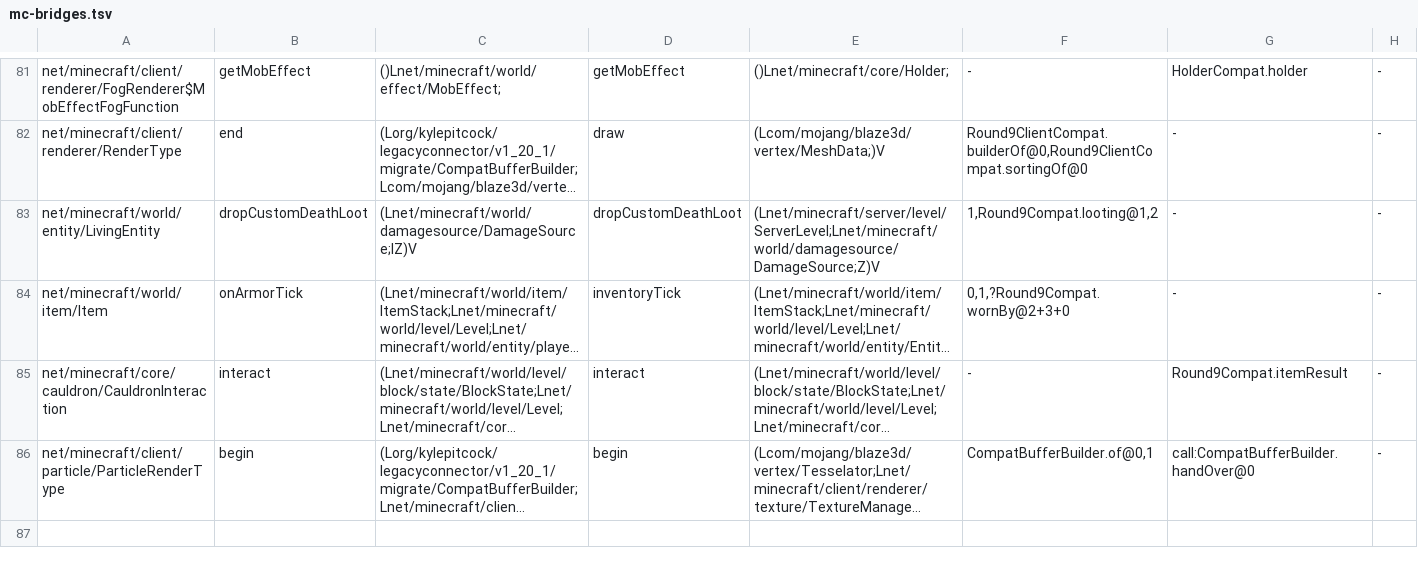
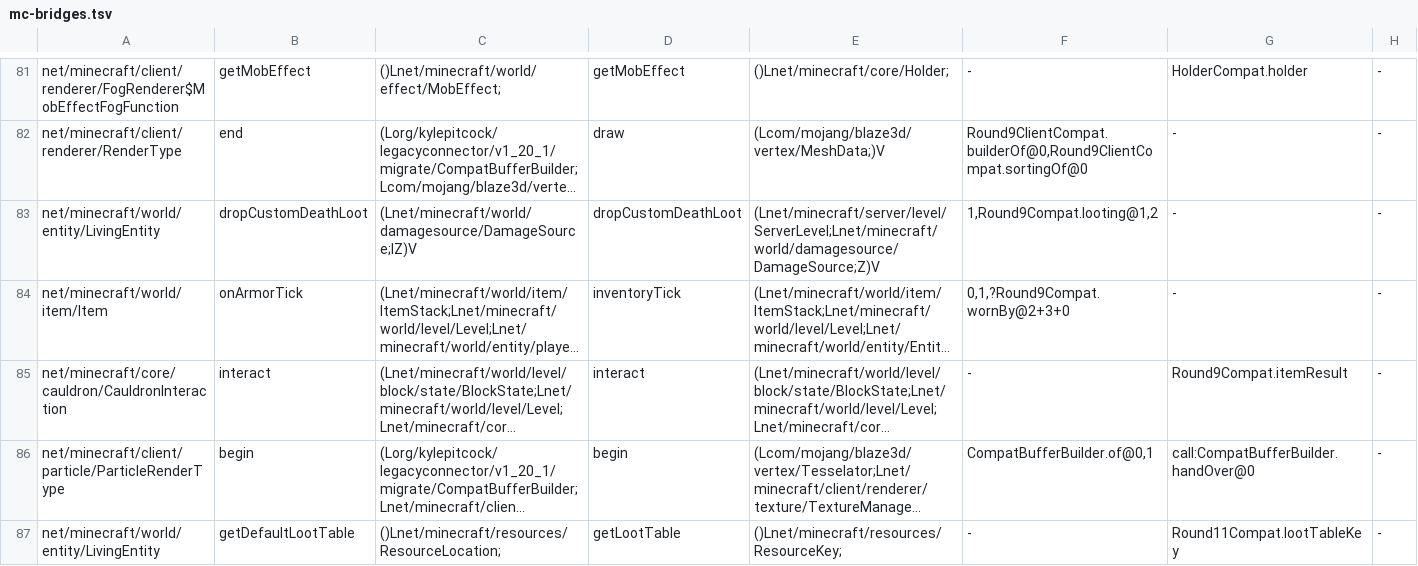
Before and after one commit to kylepitcock/Legacy-Connector, a TSV file: loader/src/main/resources/legacyconnector/forward/1.20.1/mc-bridges.tsv, drawn as a sheet; only a part is shown, gaps mark what is left out; long unchanged cells end in …; the diff names each change by its address in the sheet, - before the commit and + after, or states it on an @@ line.

```diff
--- a/loader/src/main/resources/legacyconnector/forward/1.20.1/mc-bridges.tsv
+++ b/loader/src/main/resources/legacyconnector/forward/1.20.1/mc-bridges.tsv
+row 87: net/minecraft/world/entity/LivingEntity | getDefaultLootTable | ()Lnet/minecraft/resources/ResourceLocation; | getLootTable | ()Lnet/minecraft/resources/ResourceKey; | - | Round11Compat.lootTableKey | -
```
Also changed, not shown: loader/src/main/resources/legacyconnector/forward/1.20.1/libraries.tsv, loader/src/main/resources/legacyconnector/forward/1.20.1/mc-calls.tsv, 10 other files.
